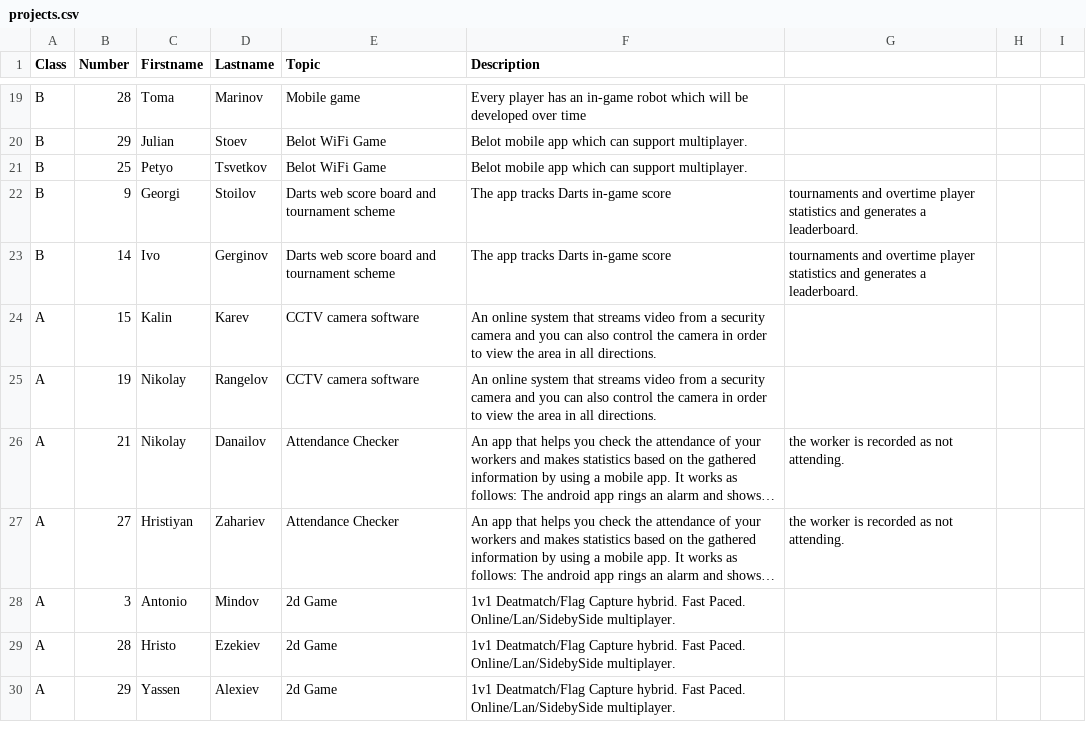
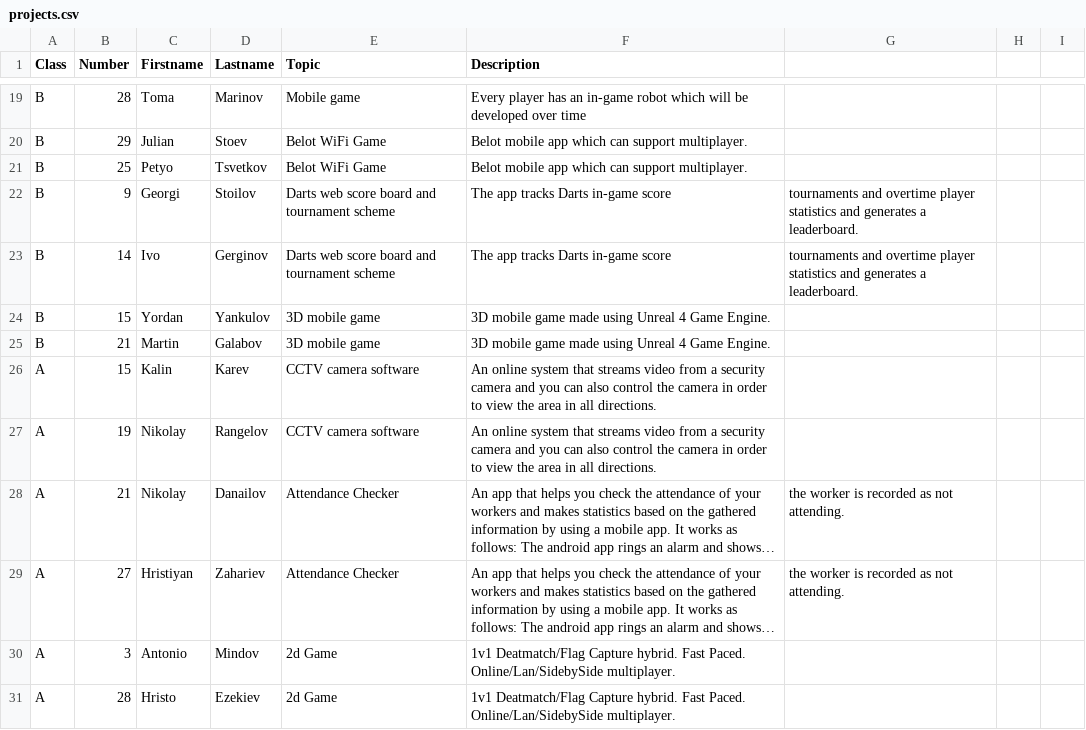
Before and after one commit to thebravoman/software_engineering_2015, a CSV file: c20/projects.csv, drawn as a sheet; only a part is shown, gaps mark what is left out; the shorter side is filled out with more unchanged rows; long unchanged cells end in …; the diff names each change by its address in the sheet, - before the commit and + after, or states it on an @@ line.

Commit message:
Add topics for numbers 15 and 21 from B class

```diff
--- a/c20/projects.csv
+++ b/c20/projects.csv
+row 24: B | 15 | Yordan | Yankulov | 3D mobile game | 3D mobile game made using Unreal 4 Game Engine.
+row 25: B | 21 | Martin | Galabov | 3D mobile game | 3D mobile game made using Unreal 4 Game Engine.
```
